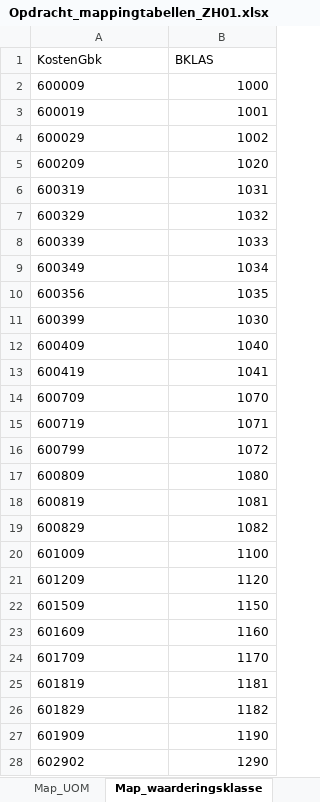
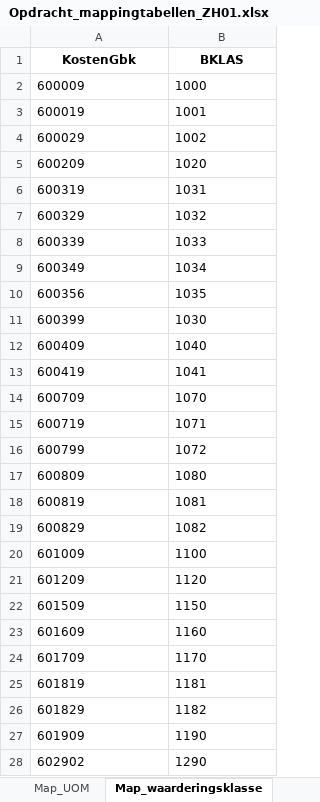
Before and after one commit to IsmaelCH/Conversieprogramma-Ziekenhuis, an Excel workbook: data/mappings/Opdracht_mappingtabellen_ZH01.xlsx, sheet Map_waarderingsklasse, drawn as a sheet; only a part is shown; values as stored, in another font and other column widths than the file's, no borders; table styles not drawn; the diff covers the shown part only; the diff names each change by its address in the sheet, - before the commit and + after, or states it on an @@ line.

```diff
--- a/data/mappings/Opdracht_mappingtabellen_ZH01.xlsx (sheet Map_waarderingsklasse)
+++ b/data/mappings/Opdracht_mappingtabellen_ZH01.xlsx (sheet Map_waarderingsklasse)
@@ A1:B1 bold: off → on, alignment: left → center @@
-B2:B28 alignment: right
+B2:B28 alignment: left
```
Also changed, not shown: cell formats elsewhere in this sheet, sheet Map_magazijn, sheet Map_BTW, sheet Map_Intrastat, sheet Map_ProductEenheid, sheet Map_Omschrijving, sheet Map_UOM, 2 more sheets, 11 other files.
